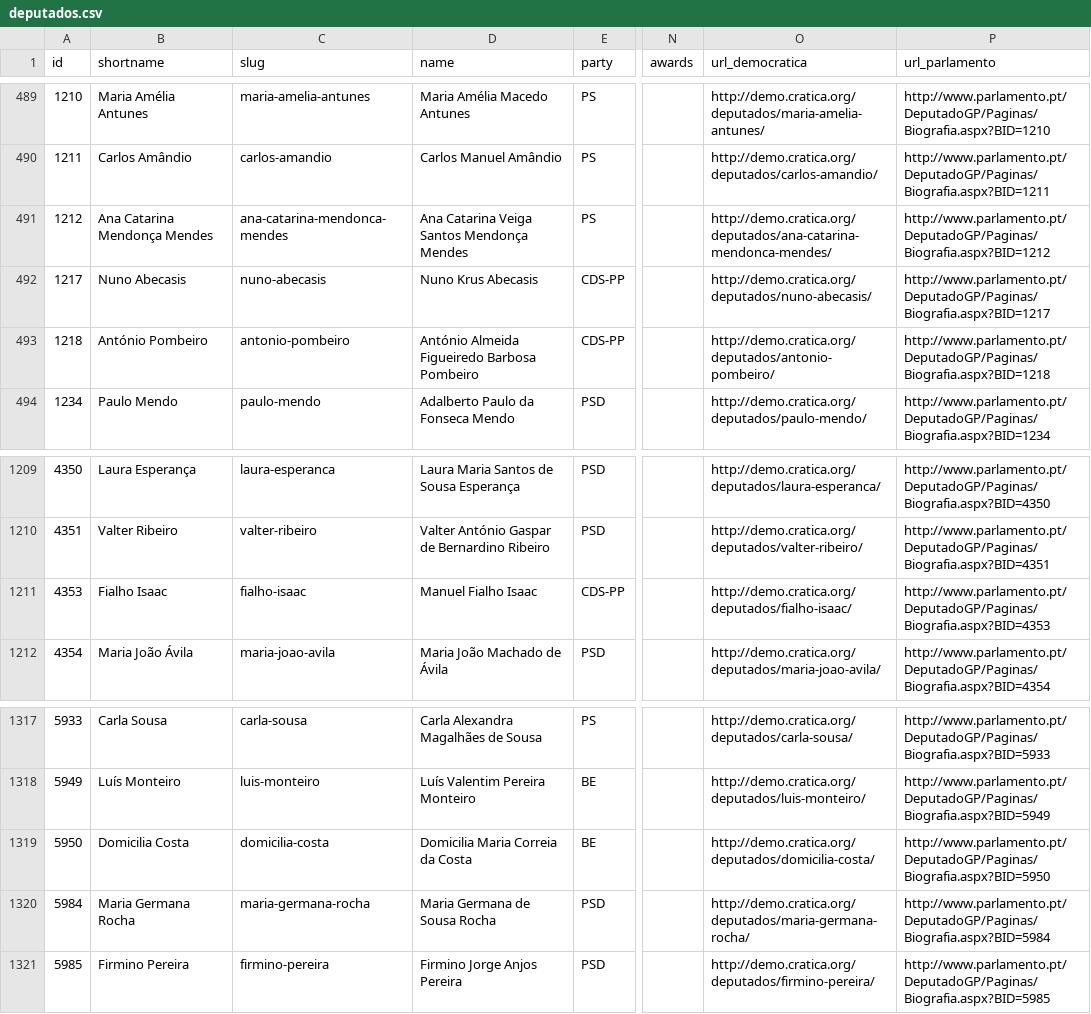
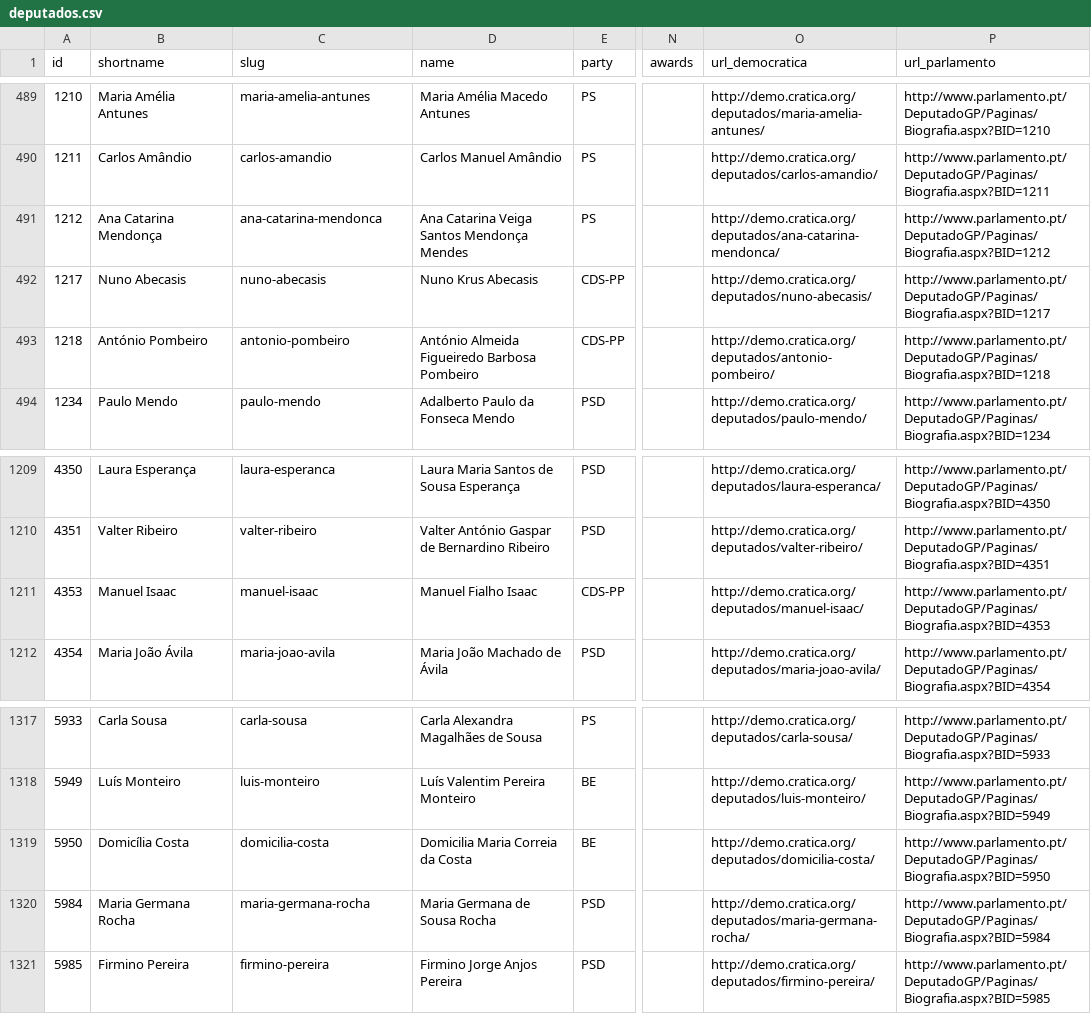
Before and after one commit to centraldedados/parlamento-deputados, a CSV file: data/deputados.csv, drawn as a sheet; only a part is shown, gaps mark what is left out; the diff names each change by its address in the sheet, - before the commit and + after, or states it on an @@ line.

Commit message:
Datasets atualizados

```diff
--- a/data/deputados.csv
+++ b/data/deputados.csv
-B491 (shortname): Ana Catarina Mendonça Mendes
+B491 (shortname): Ana Catarina Mendonça
-C491 (slug): ana-catarina-mendonca-mendes
+C491 (slug): ana-catarina-mendonca
-O491 (url_democratica): http://demo.cratica.org/deputados/ana-catarina-mendonca-mendes/
+O491 (url_democratica): http://demo.cratica.org/deputados/ana-catarina-mendonca/
-B1211 (shortname): Fialho Isaac
+B1211 (shortname): Manuel Isaac
-C1211 (slug): fialho-isaac
+C1211 (slug): manuel-isaac
-O1211 (url_democratica): http://demo.cratica.org/deputados/fialho-isaac/
+O1211 (url_democratica): http://demo.cratica.org/deputados/manuel-isaac/
-B1319 (shortname): Domicilia Costa
+B1319 (shortname): Domicília Costa
```
Also changed, not shown: 1 other file.
